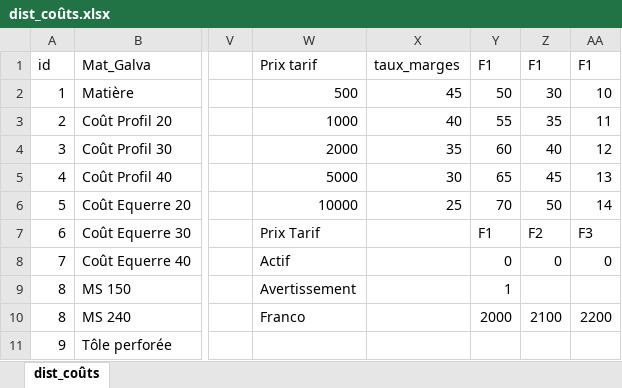
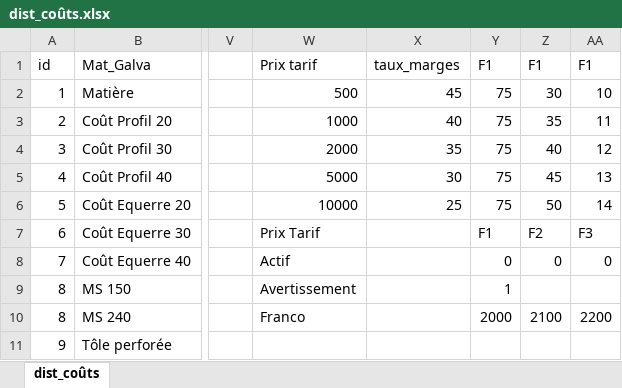
Before and after one commit to ductair/ductaironline, an Excel workbook: Remote/Commun/dist_coûts.xlsx, sheet dist_coûts, drawn as a sheet; only a part is shown, gaps mark what is left out; values as stored, in another font and other column widths than the file's, no borders; the diff names each change by its address in the sheet, - before the commit and + after, or states it on an @@ line.

Commit message:
Update dist_coûts.xlsx

```diff
--- a/Remote/Commun/dist_coûts.xlsx (sheet dist_coûts)
+++ b/Remote/Commun/dist_coûts.xlsx (sheet dist_coûts)
-Y2 (F1): 50
+Y2 (F1): 75
-Y3 (F1): 55
+Y3 (F1): 75
-Y4 (F1): 60
+Y4 (F1): 75
-Y5 (F1): 65
+Y5 (F1): 75
-Y6 (F1): 70
+Y6 (F1): 75
```
